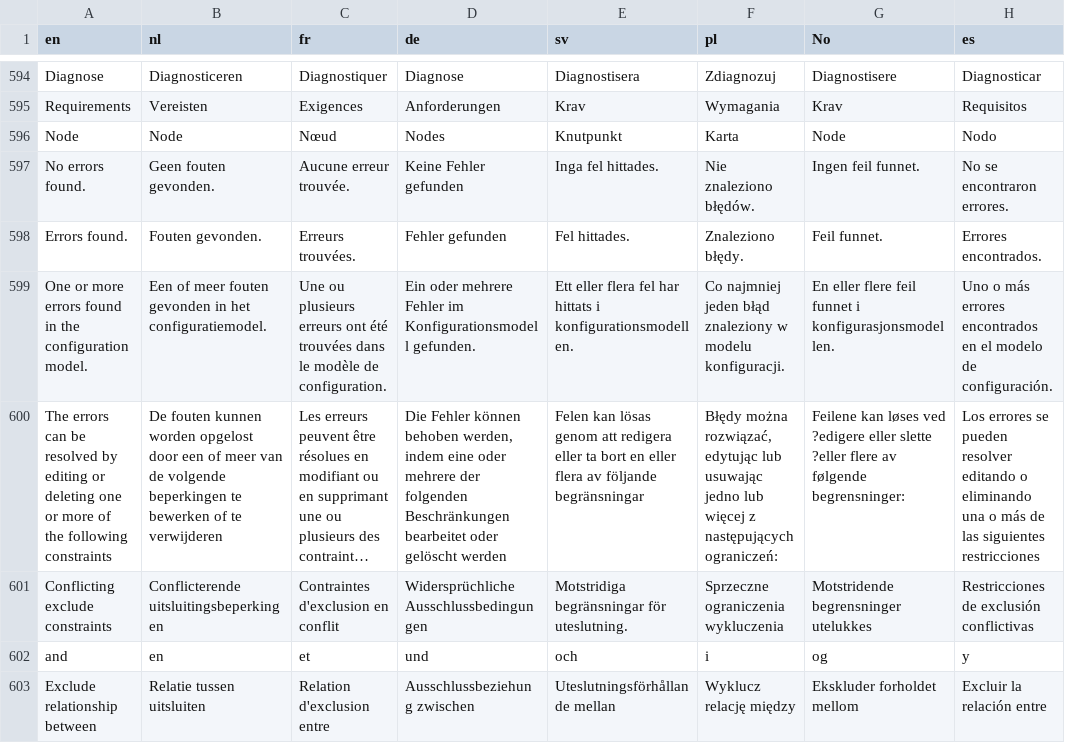
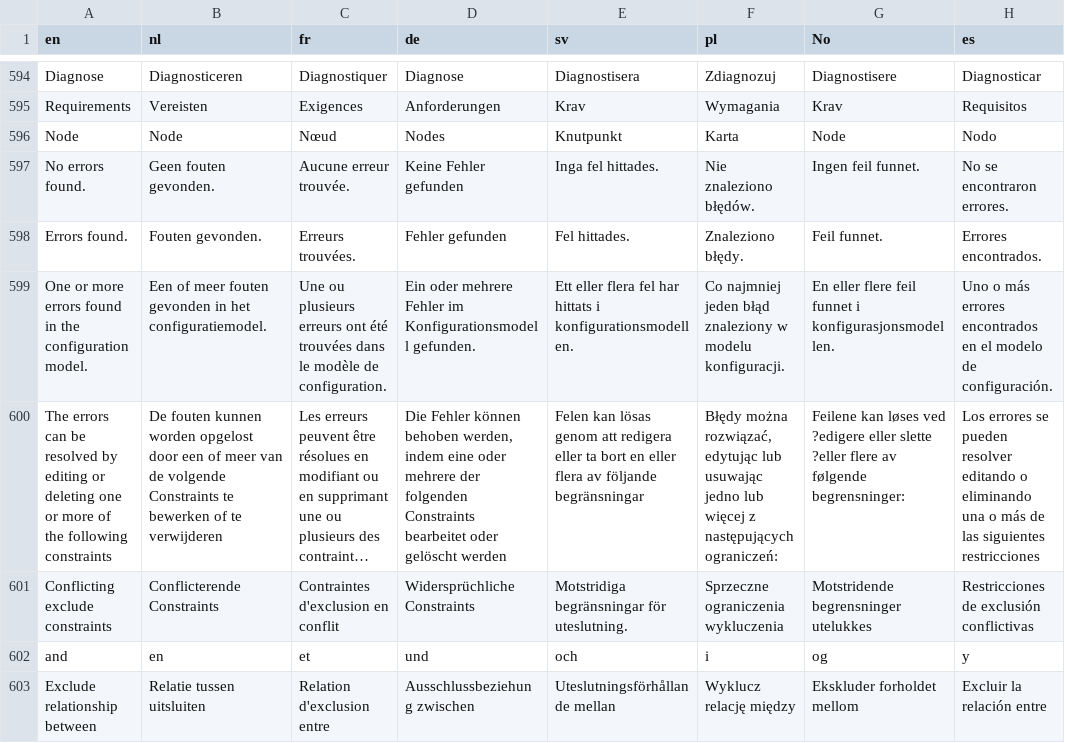
Before and after one commit to IvoElfsquad/translations, a CSV file: ems_translations.csv, drawn as a sheet; only a part is shown, gaps mark what is left out; long unchanged cells end in …; the diff covers the shown part only; the diff names each change by its address in the sheet, - before the commit and + after, or states it on an @@ line.

Commit message:
Update ems_translations.csv
Correct translations based on the translations handbook

```diff
--- a/ems_translations.csv
+++ b/ems_translations.csv
-B600 (nl): …de volgende beperkingen te bewerken…
+B600 (nl): …de volgende Constraints te bewerken…
-D600 (de): …der folgenden Beschränkungen bearbeitet oder…
+D600 (de): …der folgenden Constraints bearbeitet oder…
-B601 (nl): Conflicterende uitsluitingsbeperkingen
+B601 (nl): Conflicterende Constraints
-D601 (de): Widersprüchliche Ausschlussbedingungen
+D601 (de): Widersprüchliche Constraints
```
Also changed, not shown: 31 edited cells elsewhere in this file.
